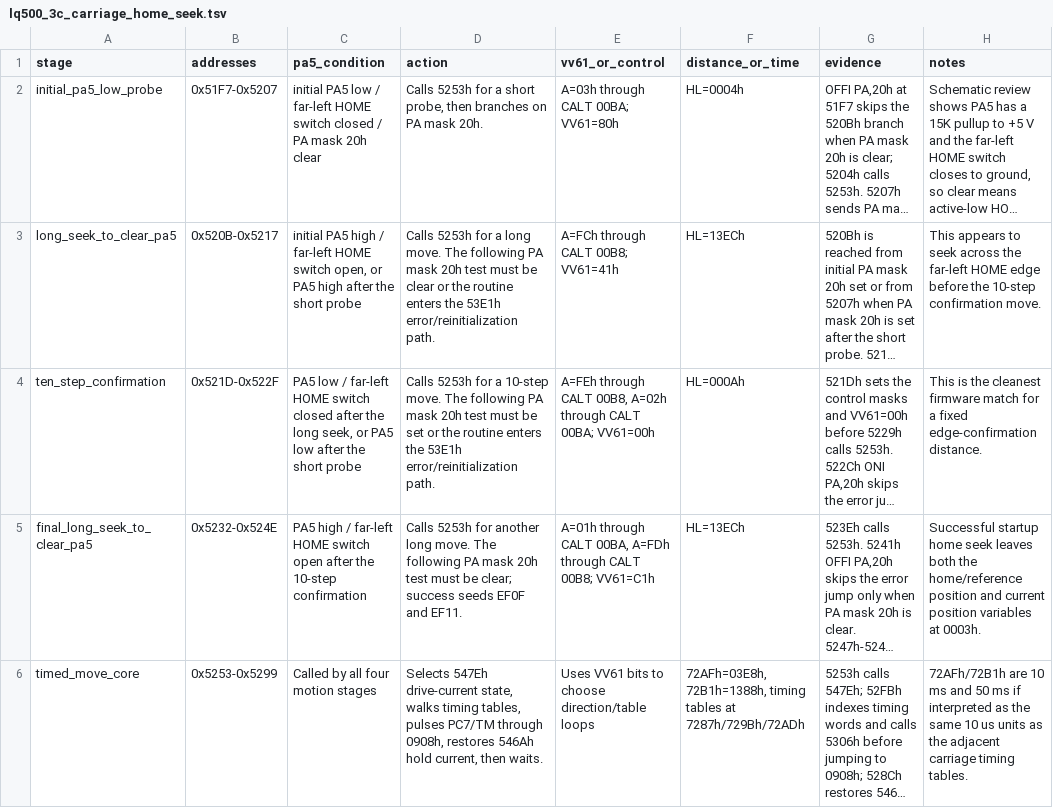
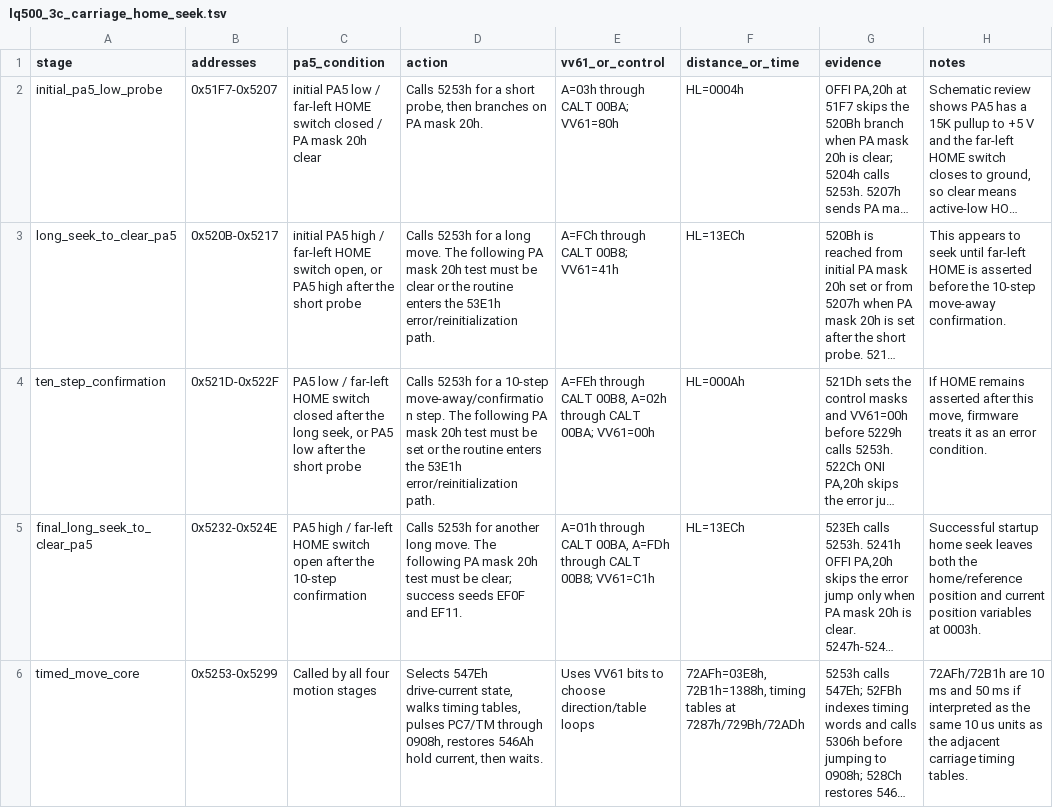
Before and after one commit to RealDeuce/epsonLQ500, a TSV file: data/lq500_3c_carriage_home_seek.tsv, drawn as a sheet; only a part is shown; long unchanged cells end in …; the diff names each change by its address in the sheet, - before the commit and + after, or states it on an @@ line.

Commit message:
Correct HOME seek wording

```diff
--- a/data/lq500_3c_carriage_home_seek.tsv
+++ b/data/lq500_3c_carriage_home_seek.tsv
-H3 (notes): …to seek across the far-left HOME edge before the 10-step confirmation move.
+H3 (notes): …to seek until far-left HOME is asserted before the 10-step move-away confirmation.
-D4 (action): …a 10-step move. The following…
+D4 (action): …a 10-step move-away/confirmation step. The following…
-H4 (notes): This is the cleanest firmware match for a fixed edge-confirmation distance.
+H4 (notes): If HOME remains asserted after this move, firmware treats it as an error condition.
```
Also changed, not shown: data/lq500_3c_carriage_path.tsv, 1 other file.
